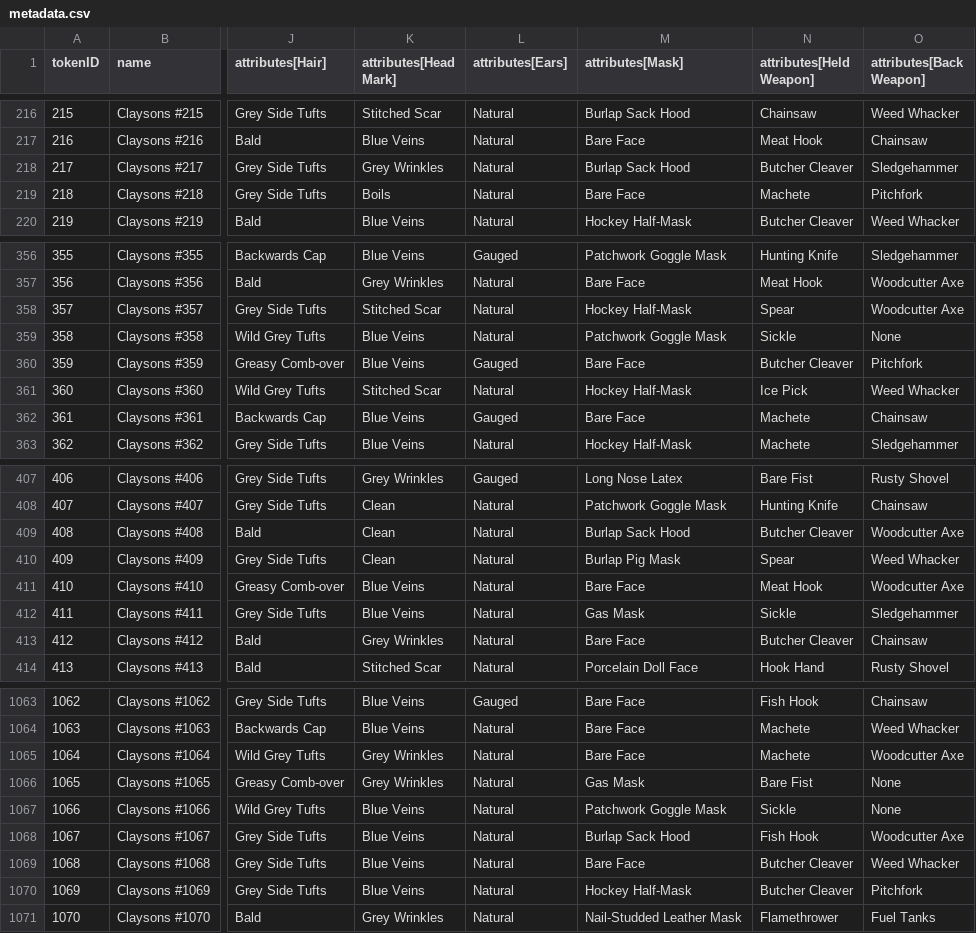
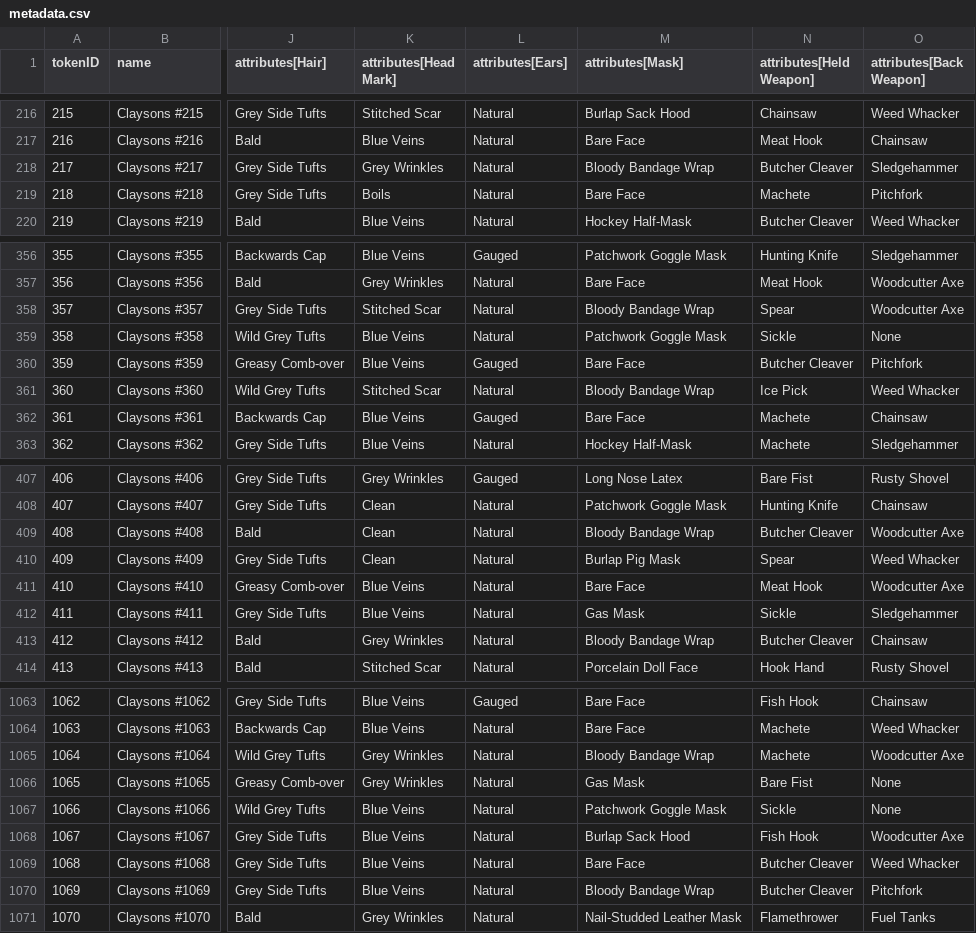
Before and after one commit to georgexmeta/SBN13thNFT, a CSV file: output/opensea/metadata.csv, drawn as a sheet; only a part is shown, gaps mark what is left out; the diff covers the shown part only; the diff names each change by its address in the sheet, - before the commit and + after, or states it on an @@ line.

```diff
--- a/output/opensea/metadata.csv
+++ b/output/opensea/metadata.csv
-M218 (attributes[Mask]): Burlap Sack Hood
+M218 (attributes[Mask]): Bloody Bandage Wrap
-M358 (attributes[Mask]): Hockey Half-Mask
+M358 (attributes[Mask]): Bloody Bandage Wrap
-M361 (attributes[Mask]): Hockey Half-Mask
+M361 (attributes[Mask]): Bloody Bandage Wrap
-M409 (attributes[Mask]): Burlap Sack Hood
+M409 (attributes[Mask]): Bloody Bandage Wrap
-M413 (attributes[Mask]): Bare Face
+M413 (attributes[Mask]): Bloody Bandage Wrap
-M1065 (attributes[Mask]): Bare Face
+M1065 (attributes[Mask]): Bloody Bandage Wrap
-M1070 (attributes[Mask]): Hockey Half-Mask
+M1070 (attributes[Mask]): Bloody Bandage Wrap
```
Also changed, not shown: 33 edited cells elsewhere in this file, 43 other files.
